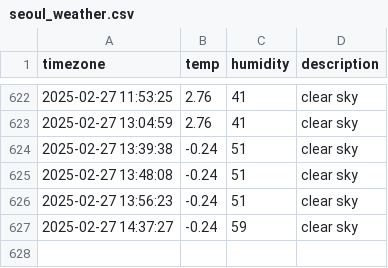
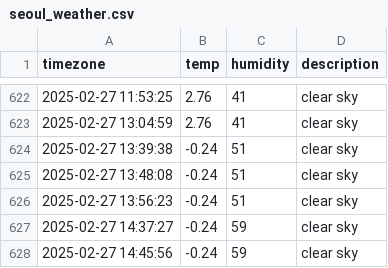
Before and after one commit to minjiKang33/seoul_weather, a CSV file: seoul_weather.csv, drawn as a sheet; only a part is shown, gaps mark what is left out.

```diff
--- a/seoul_weather.csv
+++ b/seoul_weather.csv
@@ -627 +627,2 @@ timezone,temp,humidity,description
 2025-02-27 14:37:27,-0.24,59,clear sky
+2025-02-27 14:45:56,-0.24,59,clear sky
```
